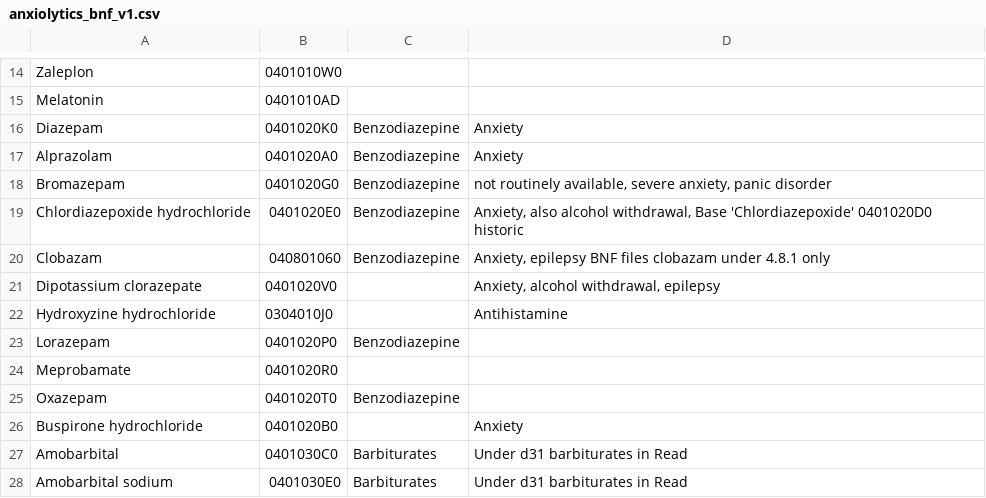
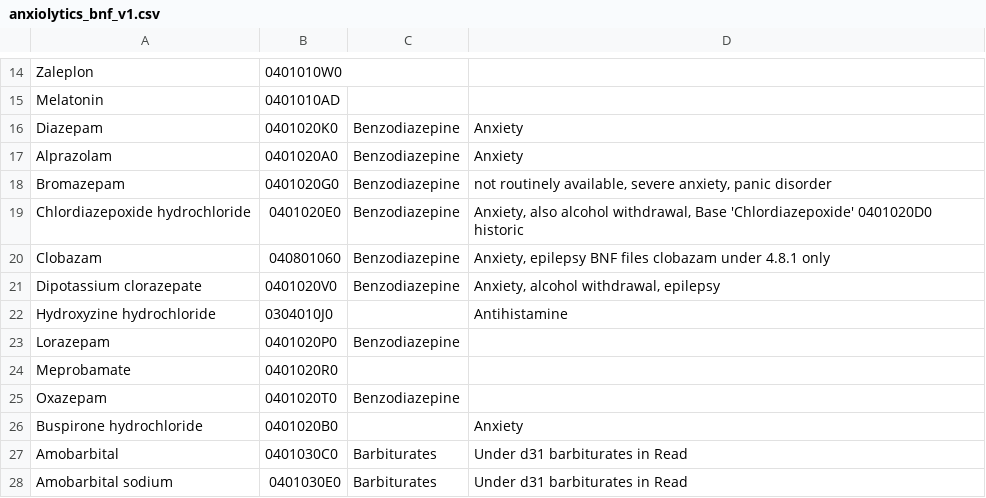
Before and after one commit to smc25/code_lists, a CSV file: anxiolytics_bnf_v1.csv, drawn as a sheet; only a part is shown, gaps mark what is left out.

Commit message:
Update anxiolytics_bnf_v1.csv
Benzodiazepine grouping added to dipotassium clorazepate

```diff
--- a/anxiolytics_bnf_v1.csv
+++ b/anxiolytics_bnf_v1.csv
@@ -20,3 +20,3 @@ Chlordiazepoxide hydrochloride,0401020E0,Benzodiazepine,"Anxiety, also alcohol w
 Clobazam,040801060,Benzodiazepine,"Anxiety, epilepsy BNF files clobazam under 4.8.1 only"
-Dipotassium clorazepate,0401020V0,,"Anxiety, alcohol withdrawal, epilepsy"
+Dipotassium clorazepate,0401020V0,Benzodiazepine,"Anxiety, alcohol withdrawal, epilepsy"
 Hydroxyzine hydrochloride,0304010J0,,Antihistamine
```
